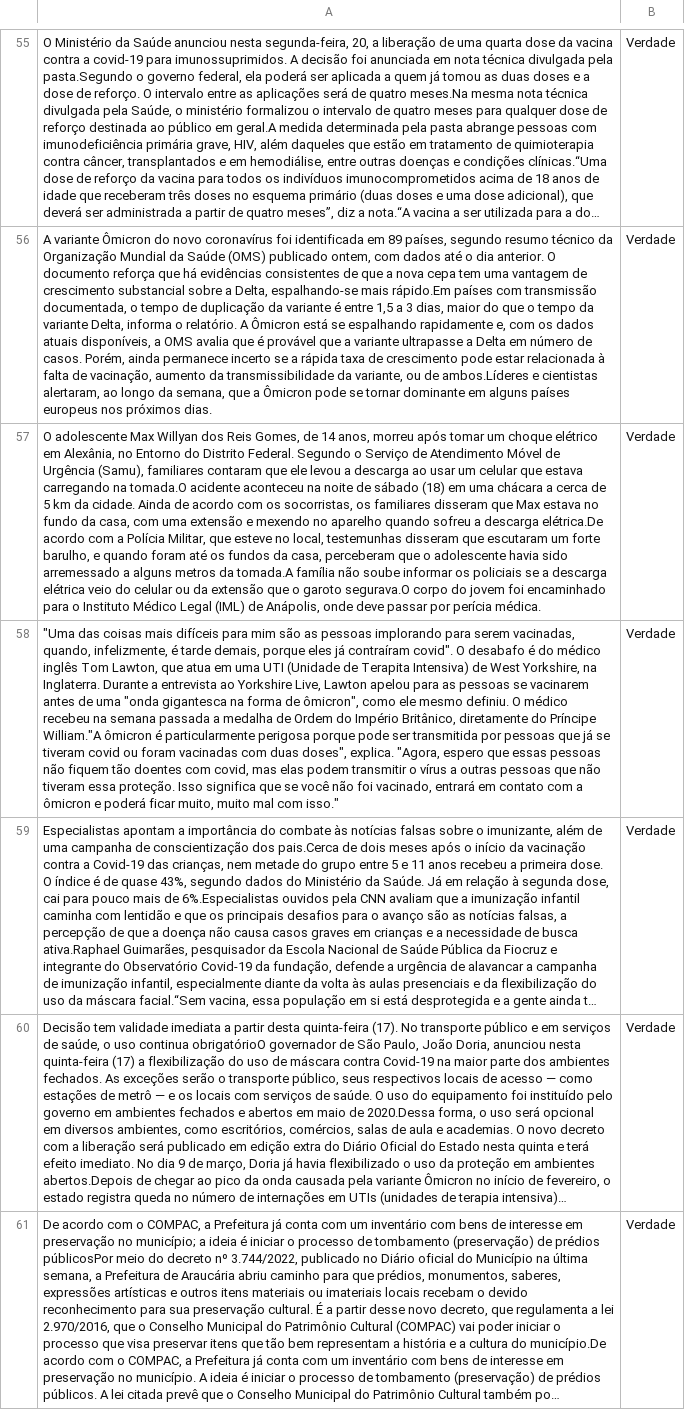
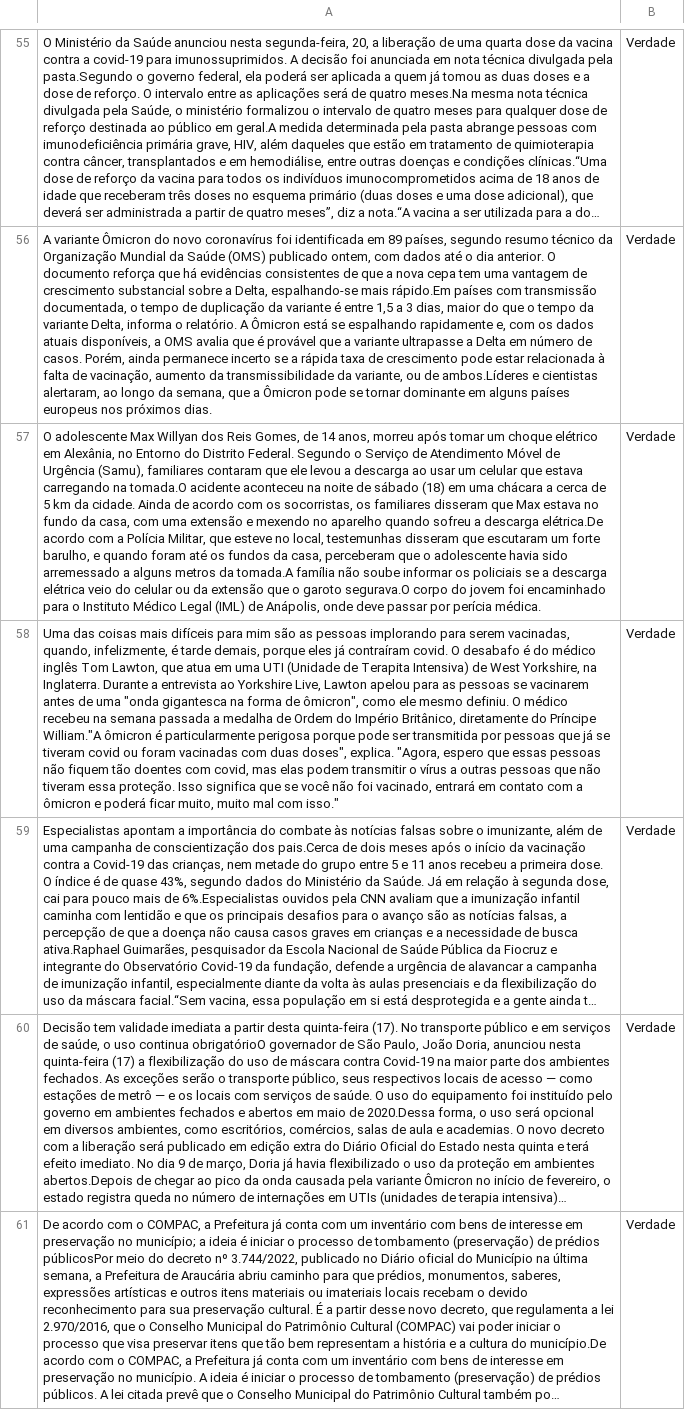
Before and after one commit to digiampietri/basesDeDados, a CSV file: IC_FakeNews.csv, drawn as a sheet; only a part is shown, gaps mark what is left out; long unchanged cells end in …; the diff names each change by its address in the sheet, - before the commit and + after, or states it on an @@ line.

Commit message:
Add files via upload

```diff
--- a/IC_FakeNews.csv
+++ b/IC_FakeNews.csv
-A58: "Uma das coisas mais difíceis para mim são as pessoas implorando para serem vacinadas, quando, infelizmente, é tarde demais, porque eles já contraíram covid". O desabafo…
+A58: Uma das coisas mais difíceis para mim são as pessoas implorando para serem vacinadas, quando, infelizmente, é tarde demais, porque eles já contraíram covid. O desabafo…
```
